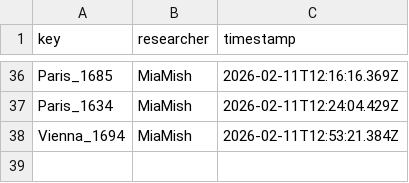
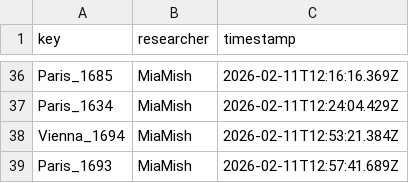
Before and after one commit to Euclides-EM/elements-resource-box, a CSV file: public/docs/reviews.csv, drawn as a sheet; only a part is shown, gaps mark what is left out.

```diff
--- a/public/docs/reviews.csv
+++ b/public/docs/reviews.csv
@@ -38 +38,2 @@ Paris_1634,MiaMish,2026-02-11T12:24:04.429Z
 Vienna_1694,MiaMish,2026-02-11T12:53:21.384Z
+Paris_1693,MiaMish,2026-02-11T12:57:41.689Z
```
Also changed, not shown: public/docs/corpuses.csv, public/docs/items_print.csv, 2 other files.
